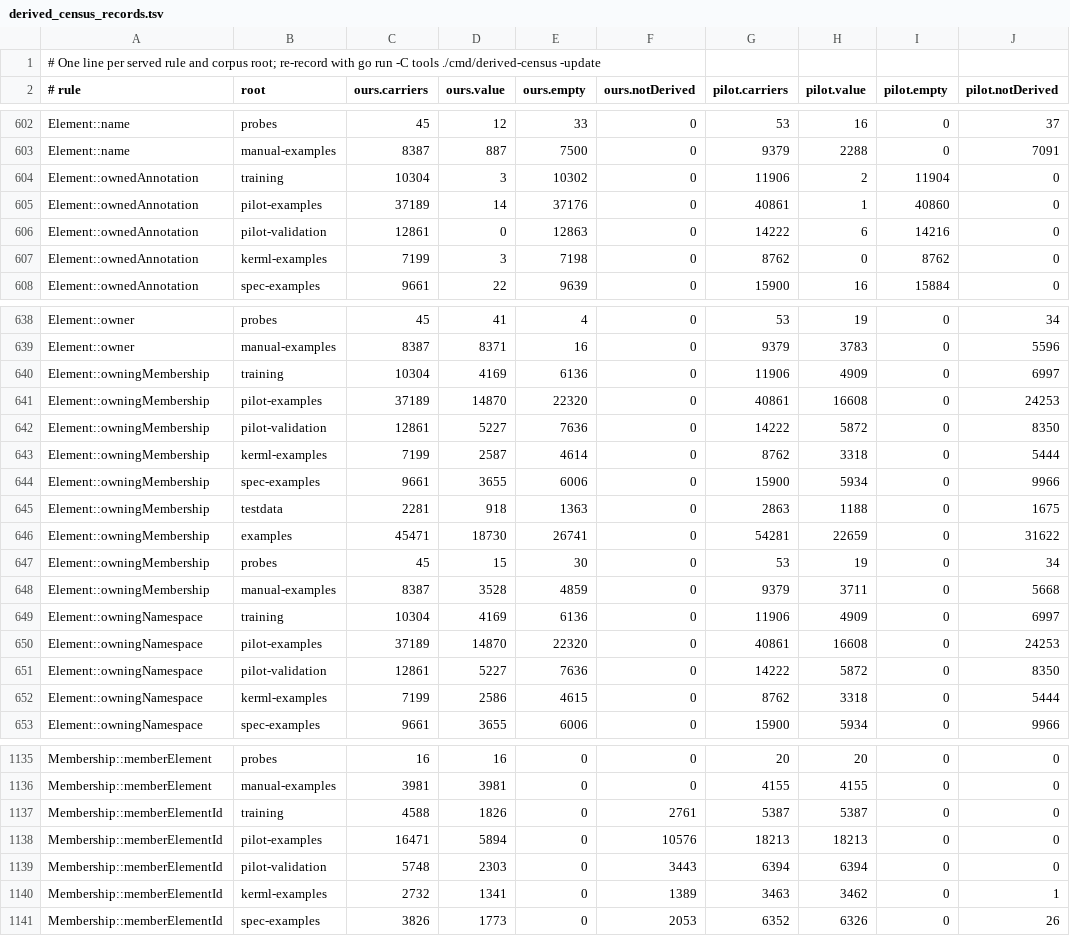
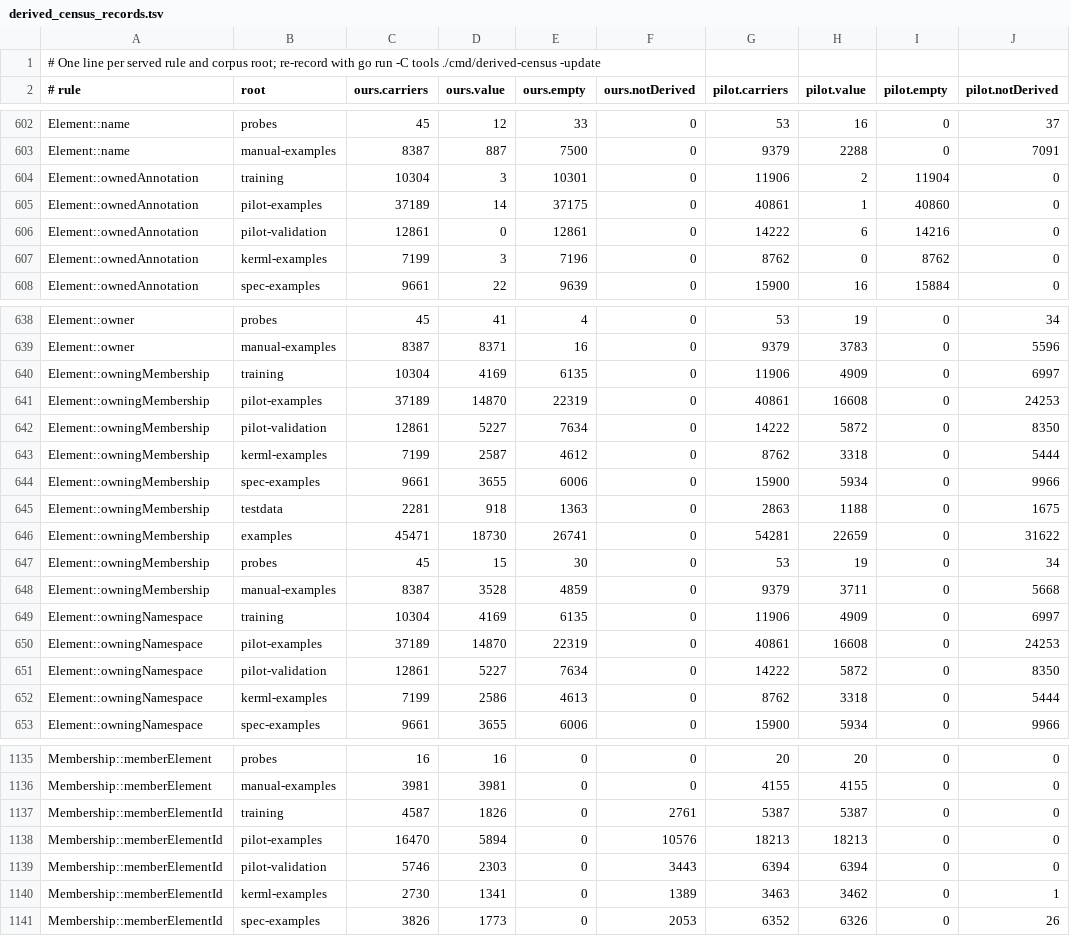
Before and after one commit to Open-MBEE/OpenSysML, a TSV file: internal/semantic/metamodel/derived_census_records.tsv, drawn as a sheet; only a part is shown, gaps mark what is left out; the diff covers the shown part only; the diff names each change by its address in the sheet, - before the commit and + after, or states it on an @@ line.

```diff
--- a/internal/semantic/metamodel/derived_census_records.tsv
+++ b/internal/semantic/metamodel/derived_census_records.tsv
-E604 (ours.empty): 10302
+E604 (ours.empty): 10301
-E605 (ours.empty): 37176
+E605 (ours.empty): 37175
-E606 (ours.empty): 12863
+E606 (ours.empty): 12861
-E607 (ours.empty): 7198
+E607 (ours.empty): 7196
-E640 (ours.empty): 6136
+E640 (ours.empty): 6135
-E641 (ours.empty): 22320
+E641 (ours.empty): 22319
-E642 (ours.empty): 7636
+E642 (ours.empty): 7634
-E643 (ours.empty): 4614
+E643 (ours.empty): 4612
-E649 (ours.empty): 6136
+E649 (ours.empty): 6135
-E650 (ours.empty): 22320
+E650 (ours.empty): 22319
-E651 (ours.empty): 7636
+E651 (ours.empty): 7634
-E652 (ours.empty): 4615
+E652 (ours.empty): 4613
-C1137 (ours.carriers): 4588
+C1137 (ours.carriers): 4587
-C1138 (ours.carriers): 16471
+C1138 (ours.carriers): 16470
-C1139 (ours.carriers): 5748
+C1139 (ours.carriers): 5746
-C1140 (ours.carriers): 2732
+C1140 (ours.carriers): 2730
```
Also changed, not shown: 45 edited cells elsewhere in this file, 29 other files.
